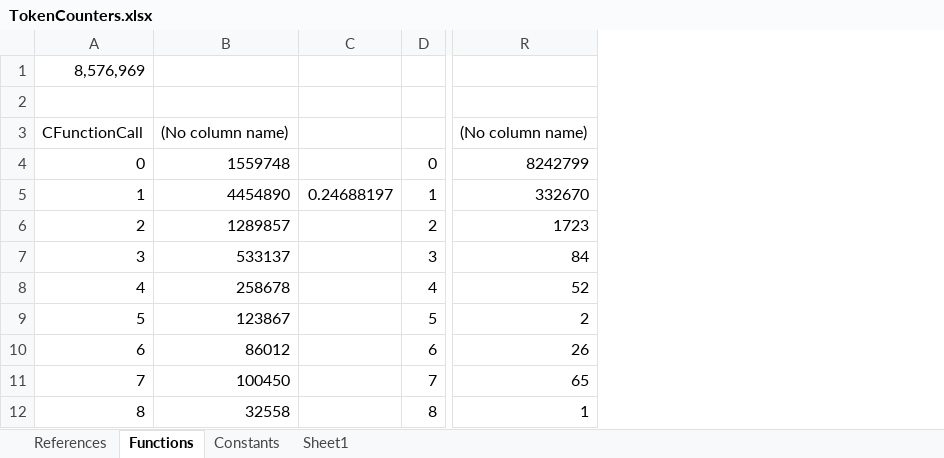
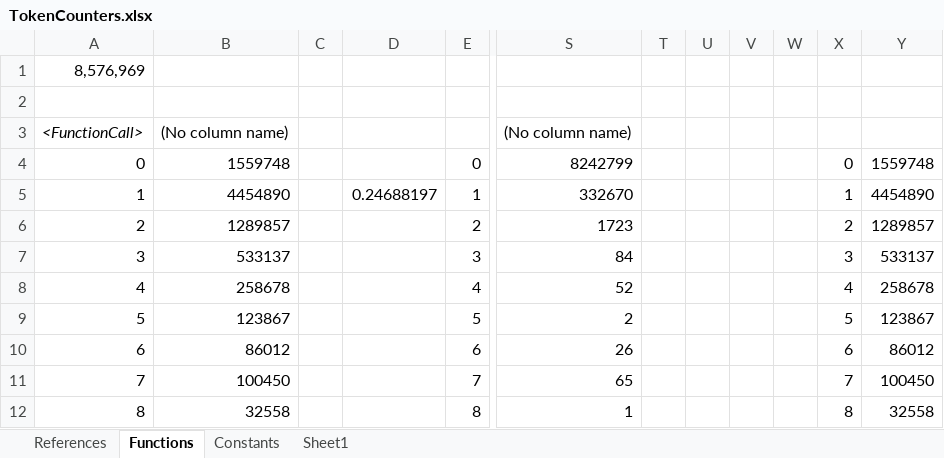
Before and after one commit to spreadsheetlab/XLGrammarPaper, an Excel workbook: JSEP submission/data/4. results/TokenCounters.xlsx, sheet Functions, drawn as a sheet; only a part is shown, gaps mark what is left out; values as stored, in another font and other column widths than the file's, no borders; charts and pictures not drawn; the diff names each change by its address in the sheet, - before the commit and + after, or states it on an @@ line.

```diff
--- a/JSEP submission/data/4. results/TokenCounters.xlsx (sheet Functions)
+++ b/JSEP submission/data/4. results/TokenCounters.xlsx (sheet Functions)
+column C, empty
+column T, empty
+column U, empty
+column V, empty
+column W, empty
+column X, rows 4-12: 0 | 1 | 2 | 3 | 4 | 5 | 6 | 7 | 8
+column Y, rows 4-12: 1559748 | 4454890 | 1289857 | 533137 | 258678 | 123867 | 86012 | 100450 | 32558
-A3: CFunctionCall
+A3: <FunctionCall>
-A3 italic: off
+A3 italic: on
```
Also changed, not shown: sheet Constants, formulas that keep their value, charts or pictures, 2 other files.
